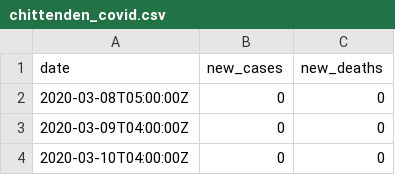
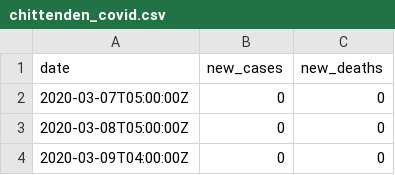
Before and after one commit to dehowell/chittenden-vt-covid, a CSV file: data/chittenden_covid.csv, drawn as a sheet; only a part is shown; the shorter side is filled out with more unchanged rows; the diff covers the shown part only; the diff names each change by its address in the sheet, - before the commit and + after, or states it on an @@ line.

```diff
--- a/data/chittenden_covid.csv
+++ b/data/chittenden_covid.csv
+row 2: 2020-03-07T05:00:00Z | 0 | 0
```
Also changed, not shown: 27 added rows and 1 edited cell elsewhere in this file.
